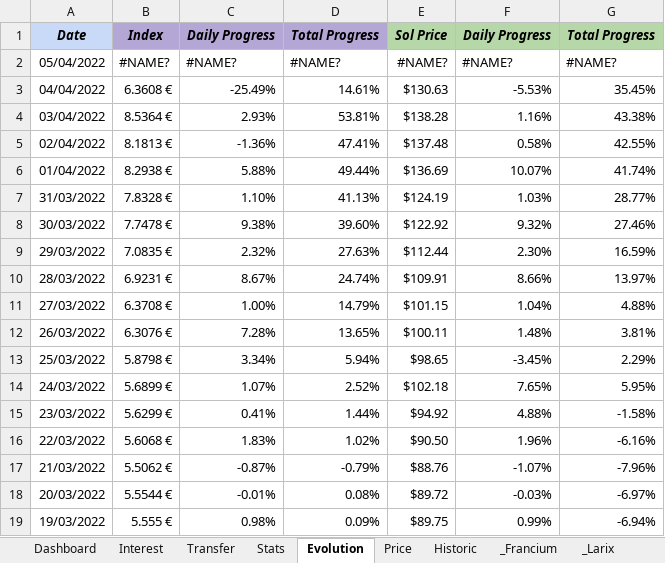
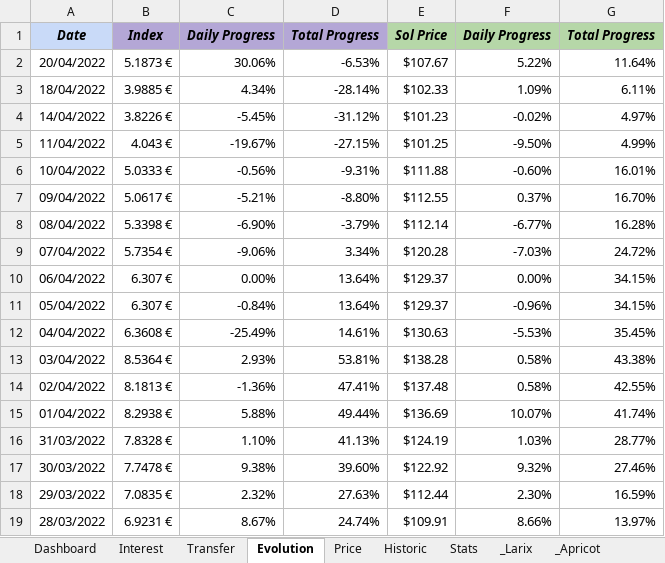
Before and after one commit to flodef/FiMs, an Excel workbook: Data/FiMs Crypto.xlsx, sheet Evolution, drawn as a sheet; only a part is shown; the shorter side is filled out with more unchanged rows; values as stored, in another font and other column widths than the file's, no borders; charts and pictures not drawn; addresses are those after the commit; the diff names each change by its address in the sheet, - before the commit and + after, or states it on an @@ line.

Commit message:
MISC : add http server script for chrome OS + add comment BUG : script not display on startup BUG : error message if file not found BUG : don't delete old file if space in file name BUG : error when trying to move a file when not downloaded DATA : update data

```diff
--- a/Data/FiMs Crypto.xlsx (sheet Evolution)
+++ b/Data/FiMs Crypto.xlsx (sheet Evolution)
-sheet tab: _Francium
+sheet tab: _Apricot
@@ sheet tab order changed: Dashboard | Interest | Transfer | Evolution | Price | Historic | Stats | _Larix | _Apricot @@
+row 2: 20/04/2022 | 5.1873 € | 30.06% | -6.53% | $107.67 | 5.22% | 11.64%
+row 3: 18/04/2022 | 3.9885 € | 4.34% | -28.14% | $102.33 | 1.09% | 6.11%
+row 4: 14/04/2022 | 3.8226 € | -5.45% | -31.12% | $101.23 | -0.02% | 4.97%
+row 5: 11/04/2022 | 4.043 € | -19.67% | -27.15% | $101.25 | -9.50% | 4.99%
+row 6: 10/04/2022 | 5.0333 € | -0.56% | -9.31% | $111.88 | -0.60% | 16.01%
+row 7: 09/04/2022 | 5.0617 € | -5.21% | -8.80% | $112.55 | 0.37% | 16.70%
+row 8: 08/04/2022 | 5.3398 € | -6.90% | -3.79% | $112.14 | -6.77% | 16.28%
+row 9: 07/04/2022 | 5.7354 € | -9.06% | 3.34% | $120.28 | -7.03% | 24.72%
+row 10: 06/04/2022 | 6.307 € | 0.00% | 13.64% | $129.37 | 0.00% | 34.15%
-B11: #NAME?
+B11: 6.307 €
-C11: #NAME?
+C11: -0.84%
-D11: #NAME?
+D11: 13.64%
-E11: #NAME?
+E11: $129.37
-F11: #NAME?
+F11: -0.96%
-G11: #NAME?
+G11: 34.15%
-F13: 1.16%
+F13: 0.58%
```
Also changed, not shown: sheet Dashboard, sheet Interest, sheet _Solflare, sheet _Larix, sheet Price, sheet Stats, 3 more sheets, other sheet tabs, formulas that keep their value, charts or pictures, Data/FiMs Main.xlsx, 2 other files.
